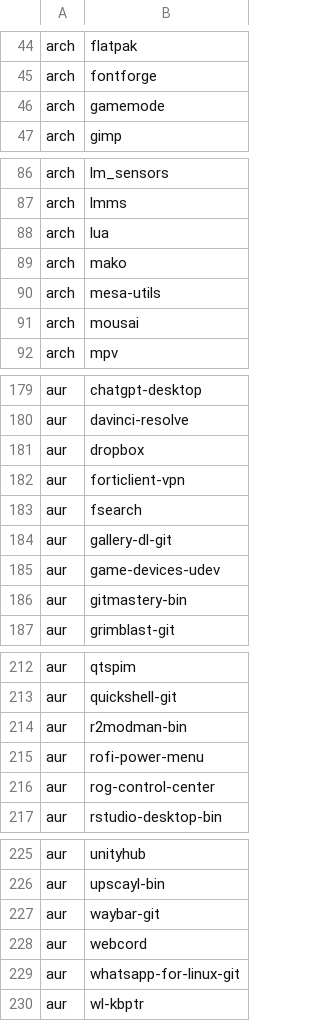
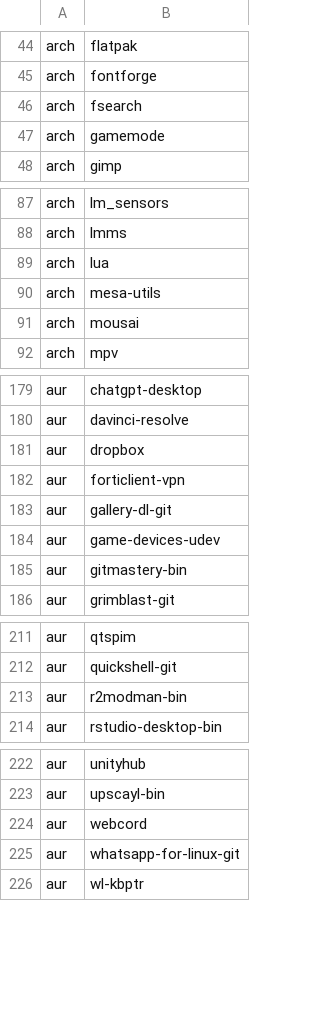
Before and after one commit to ProjectMambo/MamboDot, a TSV file: manifest/packages.tsv, drawn as a sheet; only a part is shown, gaps mark what is left out; removed rows and columns are numbered as before the commit, all else as after; the diff covers the shown part only; the diff names each change by its address in the sheet, - before the commit and + after, or states it on an @@ line.

```diff
--- a/manifest/packages.tsv
+++ b/manifest/packages.tsv
+row 46: arch | fsearch
-row 89: arch | mako
-row 183: aur | fsearch
-row 215: aur | rofi-power-menu
-row 216: aur | rog-control-center
-row 227: aur | waybar-git
```
Also changed, not shown: 1 edited cell elsewhere in this file, 12 other files.
